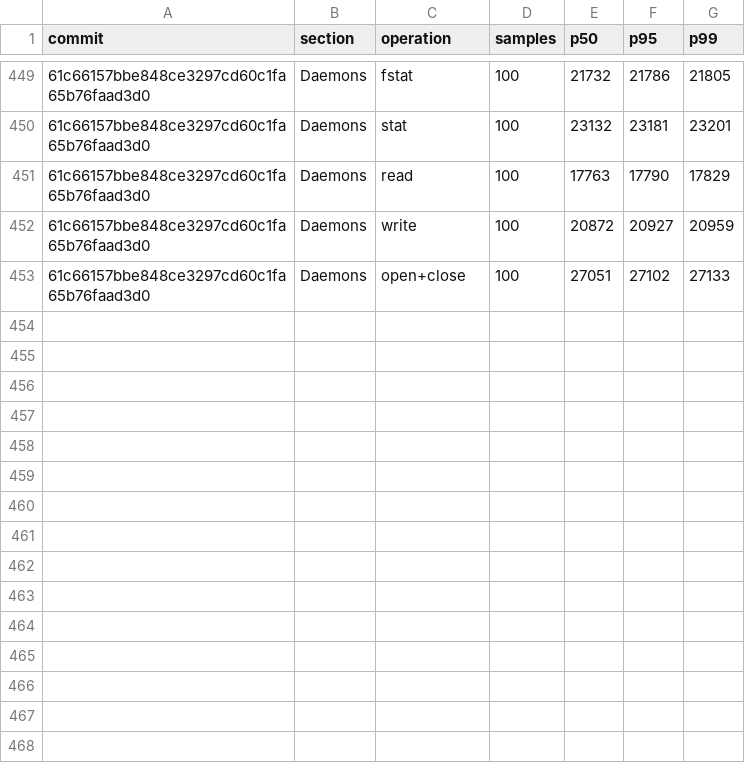
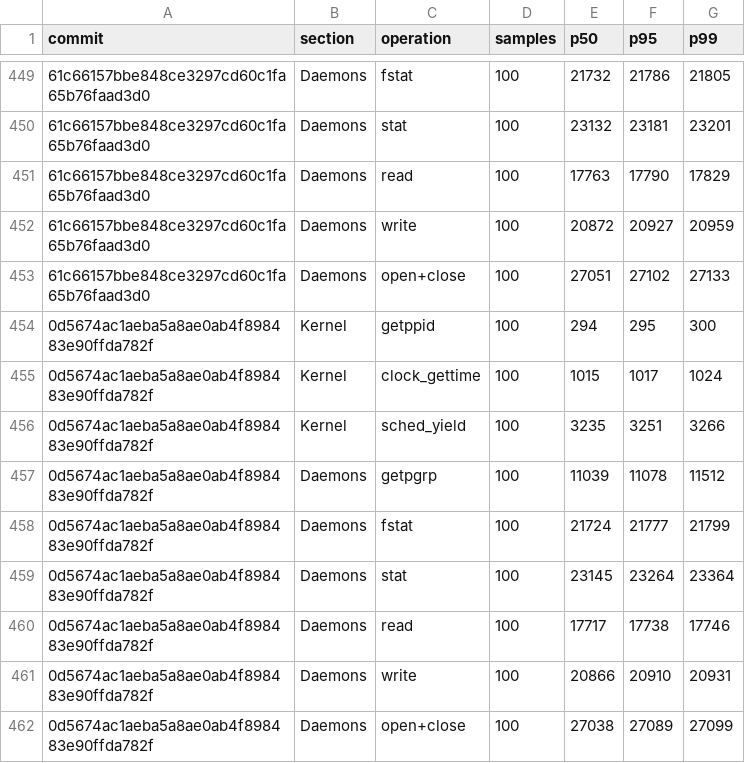
Before and after one commit to nanvix/nanvix, a CSV file: www/bench/data/linux-baremetal/nanvix_bench_syscall_bench_standalone_microvm_X64.csv, drawn as a sheet; only a part is shown, gaps mark what is left out; the diff names each change by its address in the sheet, - before the commit and + after, or states it on an @@ line.

```diff
--- a/www/bench/data/linux-baremetal/nanvix_bench_syscall_bench_standalone_microvm_X64.csv
+++ b/www/bench/data/linux-baremetal/nanvix_bench_syscall_bench_standalone_microvm_X64.csv
+row 454: 0d5674ac1aeba5a8ae0ab4f898483e90ffda782f | Kernel | getppid | 100 | 294 | 295 | 300
+row 455: 0d5674ac1aeba5a8ae0ab4f898483e90ffda782f | Kernel | clock_gettime | 100 | 1015 | 1017 | 1024
+row 456: 0d5674ac1aeba5a8ae0ab4f898483e90ffda782f | Kernel | sched_yield | 100 | 3235 | 3251 | 3266
+row 457: 0d5674ac1aeba5a8ae0ab4f898483e90ffda782f | Daemons | getpgrp | 100 | 11039 | 11078 | 11512
+row 458: 0d5674ac1aeba5a8ae0ab4f898483e90ffda782f | Daemons | fstat | 100 | 21724 | 21777 | 21799
+row 459: 0d5674ac1aeba5a8ae0ab4f898483e90ffda782f | Daemons | stat | 100 | 23145 | 23264 | 23364
+row 460: 0d5674ac1aeba5a8ae0ab4f898483e90ffda782f | Daemons | read | 100 | 17717 | 17738 | 17746
+row 461: 0d5674ac1aeba5a8ae0ab4f898483e90ffda782f | Daemons | write | 100 | 20866 | 20910 | 20931
+row 462: 0d5674ac1aeba5a8ae0ab4f898483e90ffda782f | Daemons | open+close | 100 | 27038 | 27089 | 27099
```
Also changed, not shown: www/bench/data/linux-baremetal/nanvix_bench_snapshot_restore_standalone_microvm_X64.csv, www/bench/data/linux-baremetal/nanvix_bench_vfs_bench_standalone_microvm_X64.csv, 6 other files.
